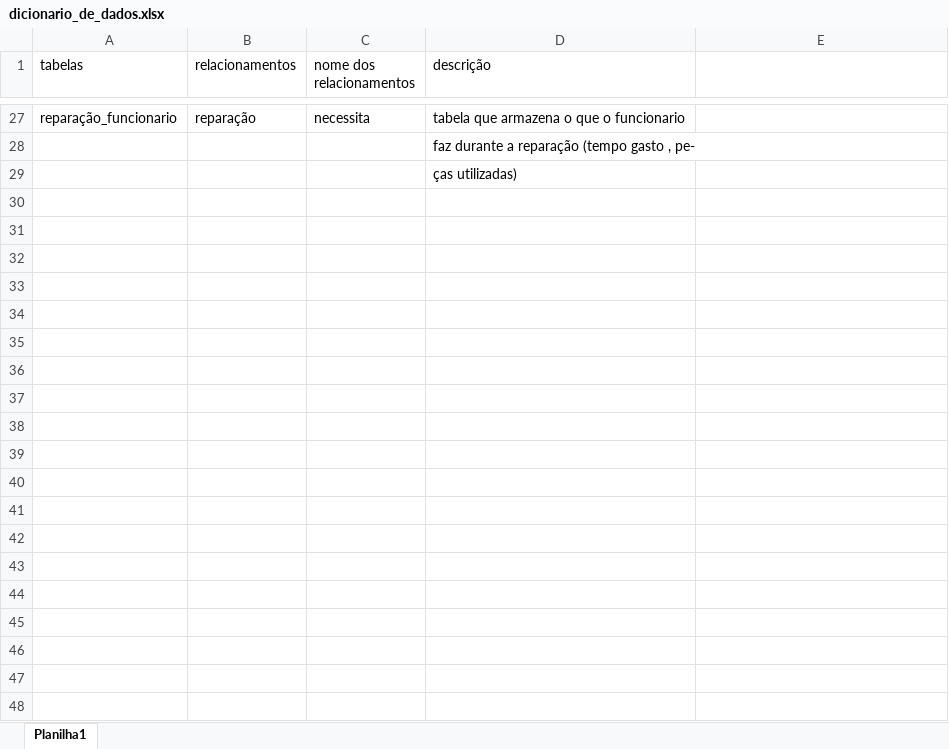
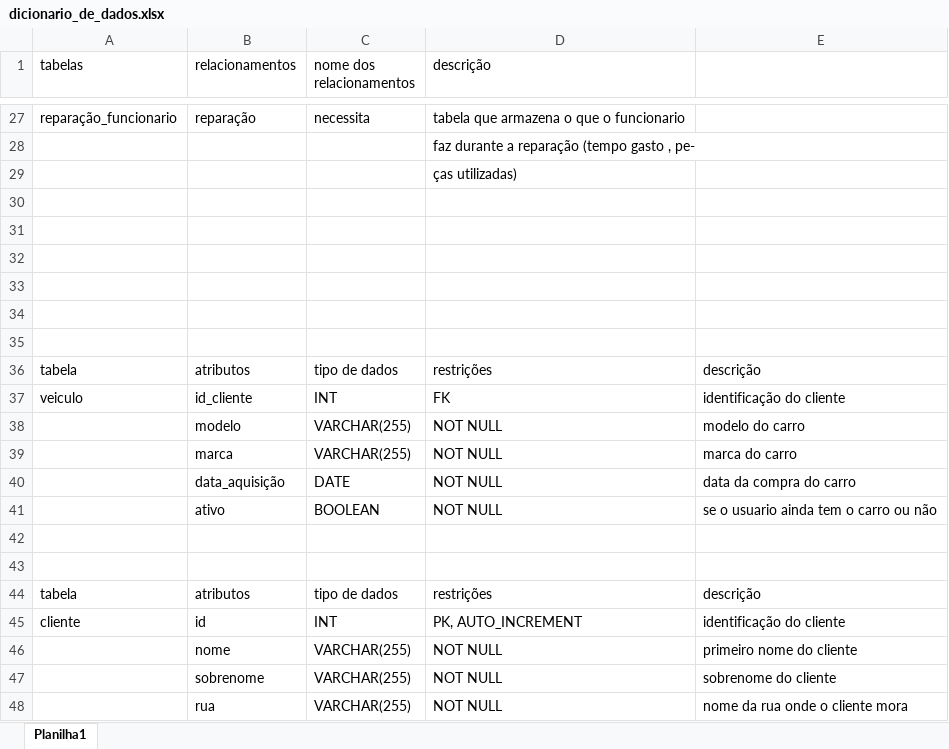
Before and after one commit to 0VitorGabriel/projeto-modelagem-de-dados, an Excel workbook: dicionario_de_dados/dicionario_de_dados.xlsx, sheet Planilha1, drawn as a sheet; only a part is shown, gaps mark what is left out; values as stored, in another font and other column widths than the file's, no borders; table styles not drawn; the diff covers the shown part only; the diff names each change by its address in the sheet, - before the commit and + after, or states it on an @@ line.

Commit message:
dicionario de dados finalizado

```diff
--- a/dicionario_de_dados/dicionario_de_dados.xlsx (sheet Planilha1)
+++ b/dicionario_de_dados/dicionario_de_dados.xlsx (sheet Planilha1)
+row 30: (empty)
+row 31: (empty)
+row 32: (empty)
+row 33: (empty)
+row 34: (empty)
+row 35: (empty)
+row 36: tabela | atributos | tipo de dados | restrições | descrição
+row 37: veiculo | id_cliente | INT | FK | identificação do cliente
+row 38:  | modelo | VARCHAR(255) | NOT NULL | modelo do carro
+row 39:  | marca | VARCHAR(255) | NOT NULL | marca do carro
+row 40:  | data_aquisição | DATE | NOT NULL | data da compra do carro
+row 41:  | ativo | BOOLEAN | NOT NULL | se o usuario ainda tem o carro ou não
+row 42: (empty)
+row 43: (empty)
+row 44: tabela | atributos | tipo de dados | restrições | descrição
+row 45: cliente | id | INT | PK, AUTO_INCREMENT | identificação do cliente
+row 46:  | nome | VARCHAR(255) | NOT NULL | primeiro nome do cliente
+row 47:  | sobrenome | VARCHAR(255) | NOT NULL | sobrenome do cliente
+row 48:  | rua | VARCHAR(255) | NOT NULL | nome da rua onde o cliente mora
```
Also changed, not shown: 65 added rows elsewhere in this sheet.
